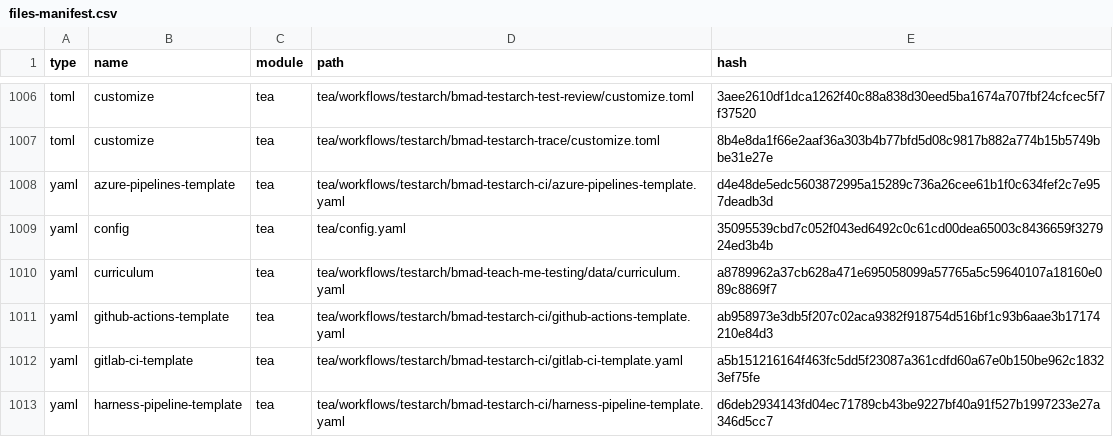
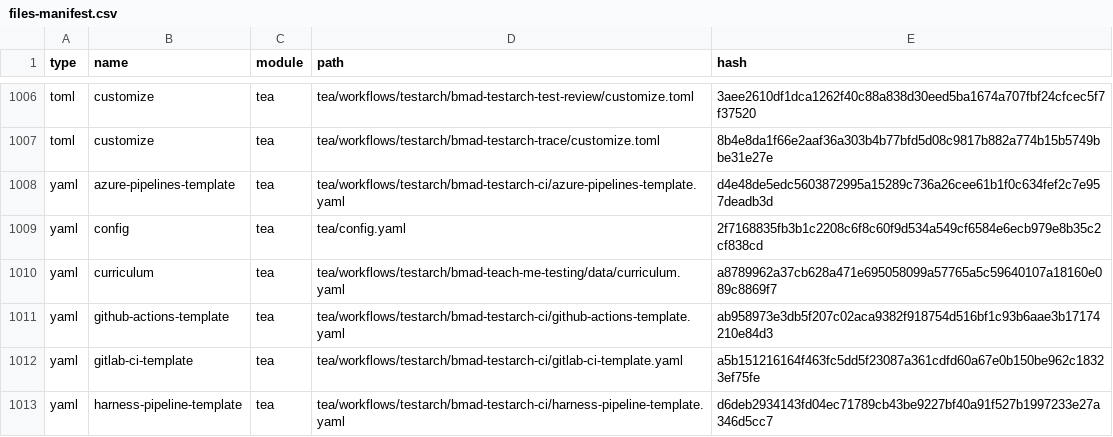
Before and after one commit to Hexalith/Hexalith.Parties, a CSV file: _bmad/_config/files-manifest.csv, drawn as a sheet; only a part is shown, gaps mark what is left out; the diff covers the shown part only.

```diff
--- a/_bmad/_config/files-manifest.csv
+++ b/_bmad/_config/files-manifest.csv
@@ -1008,3 +1008,3 @@ type,name,module,path,hash
 "yaml","azure-pipelines-template","tea","tea/workflows/testarch/bmad-testarch-ci/azure-pipelines-template.yaml","d4e48de5edc5603872995a15289c736a26cee61b1f0c634fef2c7e957deadb3d"
-"yaml","config","tea","tea/config.yaml","35095539cbd7c052f043ed6492c0c61cd00dea65003c8436659f327924ed3b4b"
+"yaml","config","tea","tea/config.yaml","2f7168835fb3b1c2208c6f8c60f9d534a549cf6584e6ecb979e8b35c2cf838cd"
 "yaml","curriculum","tea","tea/workflows/testarch/bmad-teach-me-testing/data/curriculum.yaml","a8789962a37cb628a471e695058099a57765a5c59640107a18160e089c8869f7"
```
Also changed, not shown: 5 edited cells elsewhere in this file, 11 other files.
